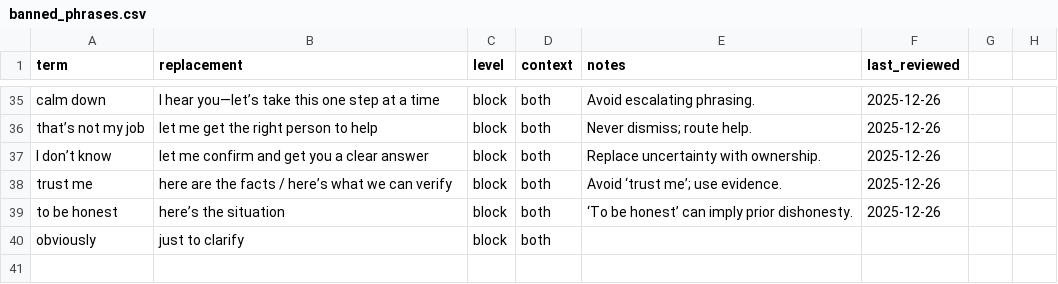
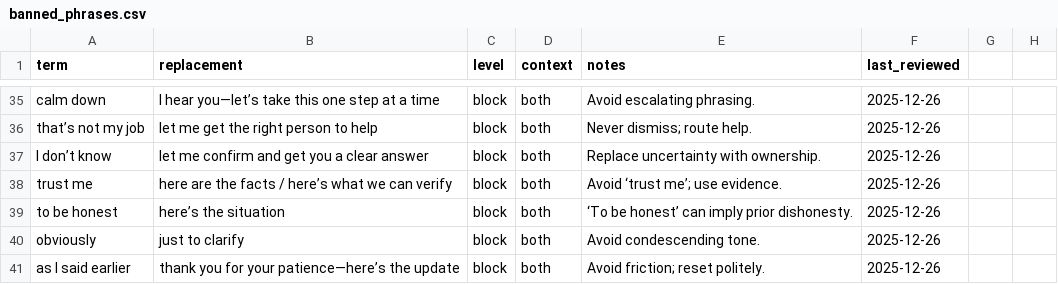
Before and after one commit to BabakRosewater/motivators, a CSV file: banned_phrases.csv, drawn as a sheet; only a part is shown, gaps mark what is left out.

Commit message:
Update banned_phrases.csv

```diff
--- a/banned_phrases.csv
+++ b/banned_phrases.csv
@@ -39,2 +39,3 @@ trust me,here are the facts / here’s what we can verify,block,both,"Avoid ‘t
 to be honest,here’s the situation,block,both,"‘To be honest’ can imply prior dishonesty.",2025-12-26
-obviously,just to clarify,block,both
+obviously,just to clarify,block,both,"Avoid condescending tone.",2025-12-26
+as I said earlier,thank you for your patience—here’s the update,block,both,"Avoid friction; reset politely.",2025-12-26
```
